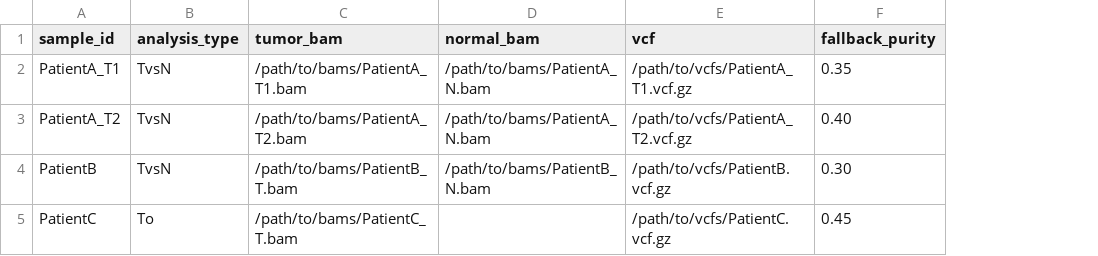
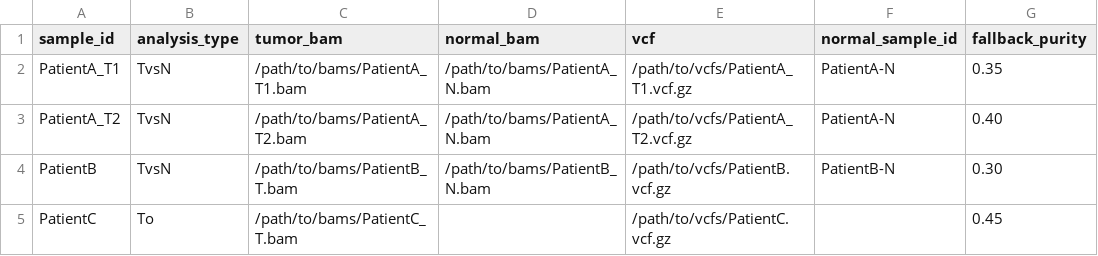
Before and after one commit to scholl-lab/sm-cnv-calling, a TSV file: scripts/snakemake/samples.tsv, drawn as a sheet; the diff names each change by its address in the sheet, - before the commit and + after, or states it on an @@ line.

Commit message:
fix: add sample ids to call

```diff
--- a/scripts/snakemake/samples.tsv
+++ b/scripts/snakemake/samples.tsv
+column F (normal_sample_id), rows 2-4: PatientA-N | PatientA-N | PatientB-N
```
Also changed, not shown: 2 other files.
